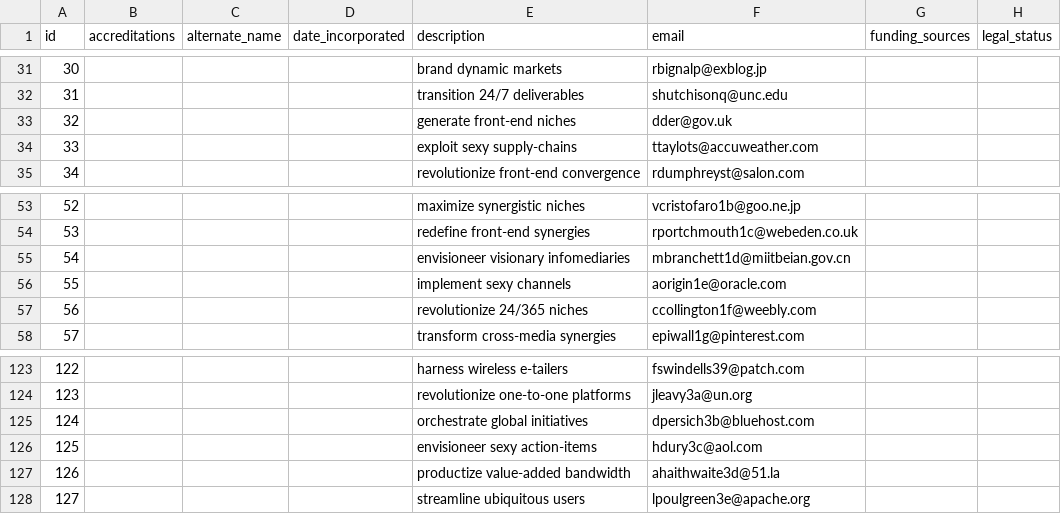
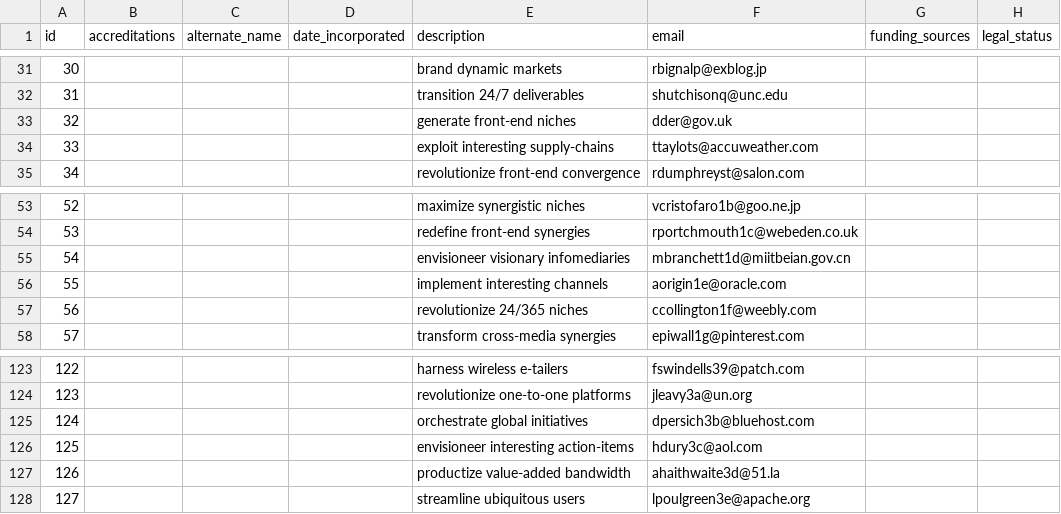
Before and after one commit to codeforamerica/ohana-api, a CSV file: data/organizations.csv, drawn as a sheet; only a part is shown, gaps mark what is left out; the diff names each change by its address in the sheet, - before the commit and + after, or states it on an @@ line.

Commit message:
Fix org description data

```diff
--- a/data/organizations.csv
+++ b/data/organizations.csv
-E34 (description): exploit sexy supply-chains
+E34 (description): exploit interesting supply-chains
-E56 (description): implement sexy channels
+E56 (description): implement interesting channels
-E126 (description): envisioneer sexy action-items
+E126 (description): envisioneer interesting action-items
```
